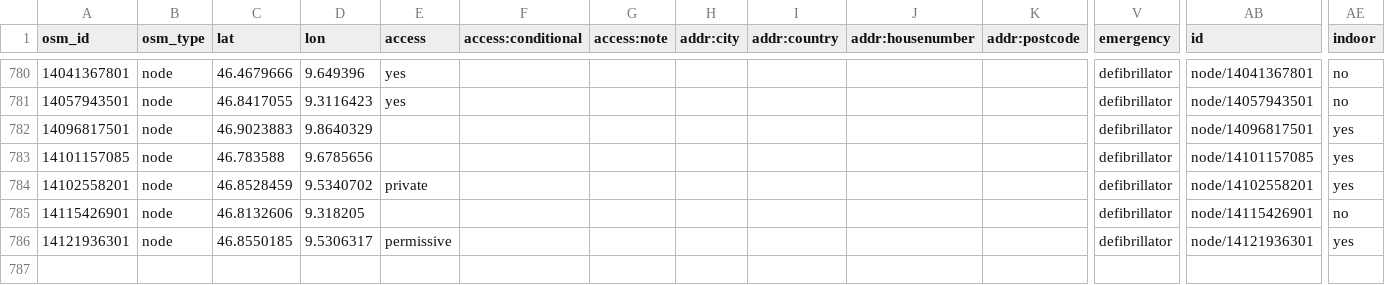
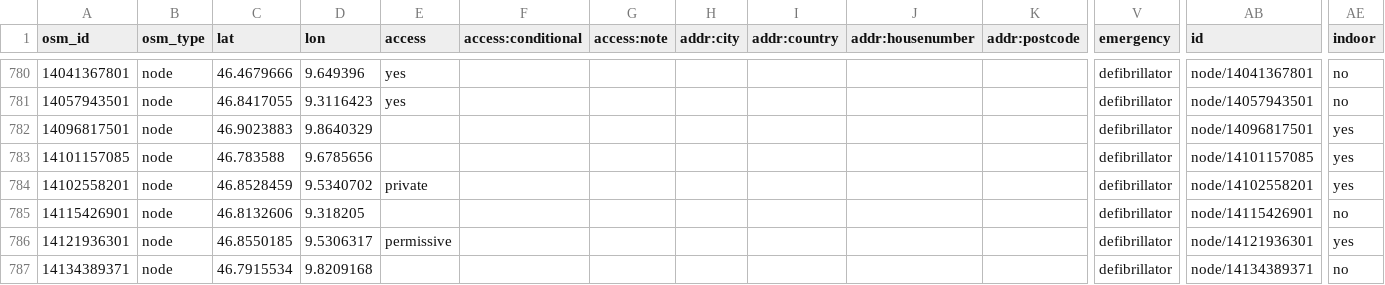
Before and after one commit to defikarte/defi_data, a CSV file: data/csv/defis_kt_gr.csv, drawn as a sheet; only a part is shown, gaps mark what is left out; rows hold the shown columns only; the diff names each change by its address in the sheet, - before the commit and + after, or states it on an @@ line.

```diff
--- a/data/csv/defis_kt_gr.csv
+++ b/data/csv/defis_kt_gr.csv
+row 787: 14134389371 | node | 46.7915534 | 9.8209168 |  |  |  |  |  |  |  | defibrillator | node/14134389371 | no
```
Also changed, not shown: data/csv/defis_dispo_luks.csv, data/csv/defis_kt_be.csv, 8 other files.
